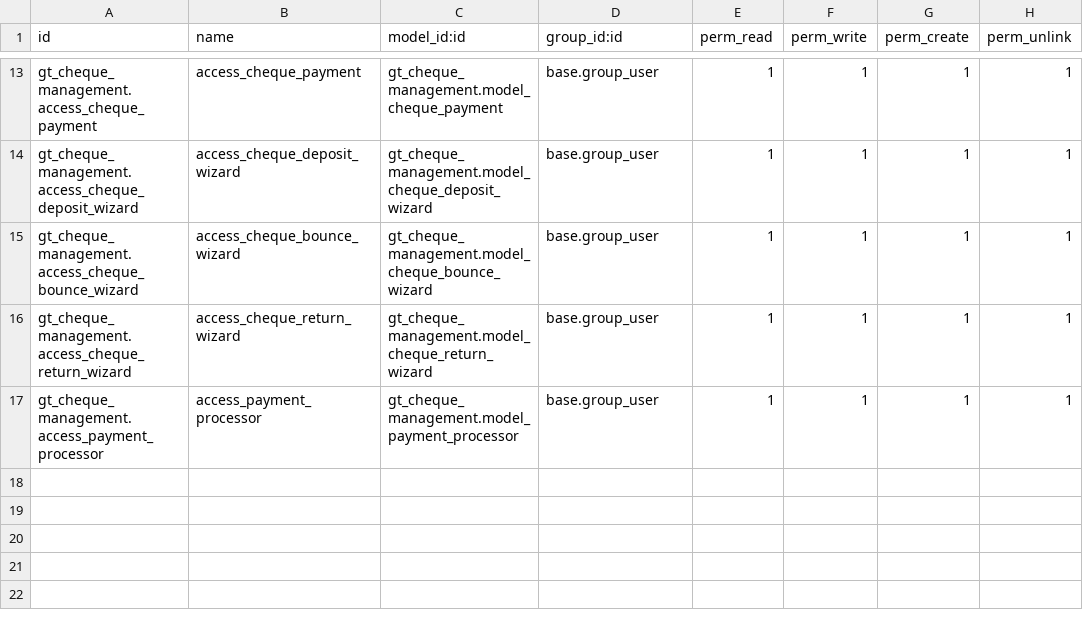
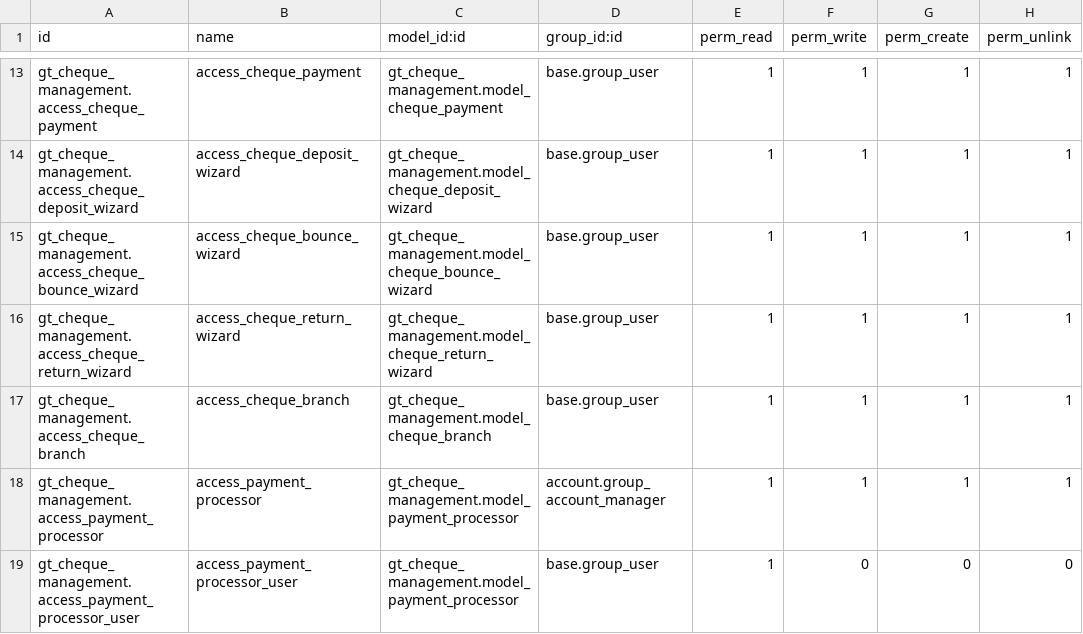
Before and after one commit to hamedzkh64/cheque-management-odoo-17, a CSV file: security/ir.model.access.csv, drawn as a sheet; only a part is shown, gaps mark what is left out.

```diff
--- a/security/ir.model.access.csv
+++ b/security/ir.model.access.csv
@@ -16,2 +16,4 @@ gt_cheque_management.access_cheque_bounce_wizard,access_cheque_bounce_wizard,gt_
 gt_cheque_management.access_cheque_return_wizard,access_cheque_return_wizard,gt_cheque_management.model_cheque_return_wizard,base.group_user,1,1,1,1
-gt_cheque_management.access_payment_processor,access_payment_processor,gt_cheque_management.model_payment_processor,base.group_user,1,1,1,1
+gt_cheque_management.access_cheque_branch,access_cheque_branch,gt_cheque_management.model_cheque_branch,base.group_user,1,1,1,1
+gt_cheque_management.access_payment_processor,access_payment_processor,gt_cheque_management.model_payment_processor,account.group_account_manager,1,1,1,1
+gt_cheque_management.access_payment_processor_user,access_payment_processor_user,gt_cheque_management.model_payment_processor,base.group_user,1,0,0,0
```
Also changed, not shown: 4 other files.
